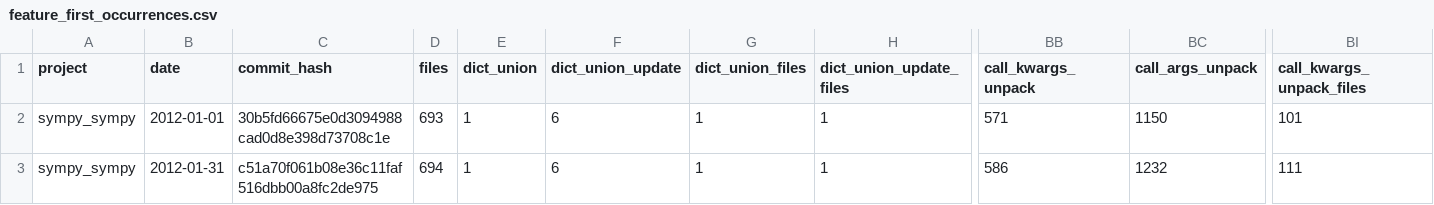
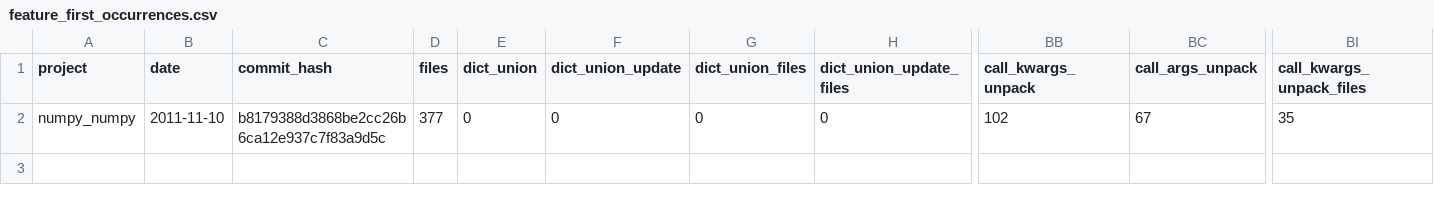
Before and after one commit to PAMunb/PyMiner, a CSV file: scripts/feature_first_occurrences.csv, drawn as a sheet; only a part is shown, gaps mark what is left out; rows hold the shown columns only; the diff covers the shown part only; the diff names each change by its address in the sheet, - before the commit and + after, or states it on an @@ line.

Commit message:
removendo das analises TypeHintVisitor, criando novos visitors para YieldFromVisitor, AssignmentExpressionVisitor, SuppressingExceptionContextVisitor e corrigindo UnpackVisitor para coletar corretamente call_kwargs_unpack e call_args_unpack, e por fim melhorias gerais nos scripts do PyMiner e do script de clonar repositorioes em scripts/clone_projects.py

```diff
--- a/scripts/feature_first_occurrences.csv
+++ b/scripts/feature_first_occurrences.csv
-A2 (project): sympy_sympy
+A2 (project): numpy_numpy
-B2 (date): 2012-01-01
+B2 (date): 2011-11-10
-C2 (commit_hash): 30b5fd66675e0d3094988cad0d8e398d73708c1e
+C2 (commit_hash): b8179388d3868be2cc26b6ca12e937c7f83a9d5c
-D2 (files): 693
+D2 (files): 377
-E2 (dict_union): 1
+E2 (dict_union): 0
-F2 (dict_union_update): 6
+F2 (dict_union_update): 0
-G2 (dict_union_files): 1
+G2 (dict_union_files): 0
-H2 (dict_union_update_files): 1
+H2 (dict_union_update_files): 0
-BB2 (call_kwargs_unpack): 571
+BB2 (call_kwargs_unpack): 102
-BC2 (call_args_unpack): 1150
+BC2 (call_args_unpack): 67
-BI2 (call_kwargs_unpack_files): 101
+BI2 (call_kwargs_unpack_files): 35
-row 3: sympy_sympy | 2012-01-31 | c51a70f061b08e36c11faf516dbb00a8fc2de975 | 694 | 1 | 6 | 1 | 1 | 586 | 1232 | 111
```
Also changed, not shown: 3 edited cells elsewhere in this file, 25 other files.
